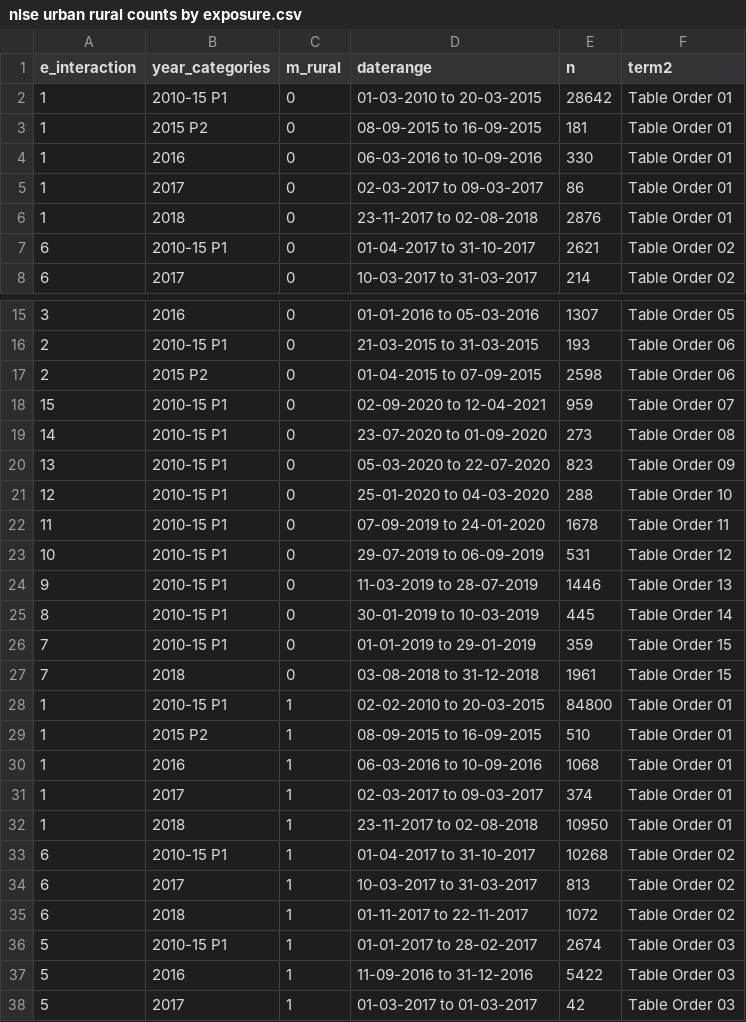
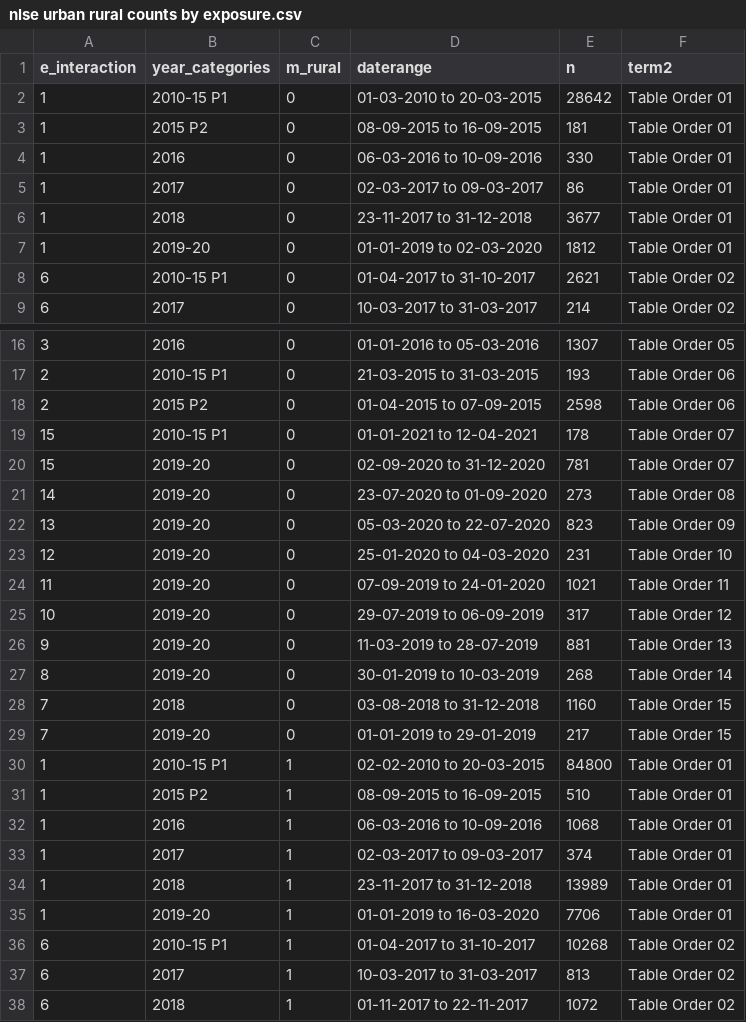
Before and after one commit to jvargh7/nfhs_lockdown, a CSV file: paper/nlse urban rural counts by exposure.csv, drawn as a sheet; only a part is shown, gaps mark what is left out; the shorter side is filled out with more unchanged rows; the diff covers the shown part only.

```diff
--- a/paper/nlse urban rural counts by exposure.csv
+++ b/paper/nlse urban rural counts by exposure.csv
@@ -5,3 +5,4 @@ e_interaction,year_categories,m_rural,daterange,n,term2
 1,2017,0,02-03-2017 to 09-03-2017,86,Table Order 01
-1,2018,0,23-11-2017 to 02-08-2018,2876,Table Order 01
+1,2018,0,23-11-2017 to 31-12-2018,3677,Table Order 01
+1,2019-20,0,01-01-2019 to 02-03-2020,1812,Table Order 01
 6,2010-15 P1,0,01-04-2017 to 31-10-2017,2621,Table Order 02
@@ -17,12 +18,13 @@ e_interaction,year_categories,m_rural,daterange,n,term2
 2,2015 P2,0,01-04-2015 to 07-09-2015,2598,Table Order 06
-15,2010-15 P1,0,02-09-2020 to 12-04-2021,959,Table Order 07
-14,2010-15 P1,0,23-07-2020 to 01-09-2020,273,Table Order 08
-13,2010-15 P1,0,05-03-2020 to 22-07-2020,823,Table Order 09
-12,2010-15 P1,0,25-01-2020 to 04-03-2020,288,Table Order 10
-11,2010-15 P1,0,07-09-2019 to 24-01-2020,1678,Table Order 11
-10,2010-15 P1,0,29-07-2019 to 06-09-2019,531,Table Order 12
-9,2010-15 P1,0,11-03-2019 to 28-07-2019,1446,Table Order 13
-8,2010-15 P1,0,30-01-2019 to 10-03-2019,445,Table Order 14
-7,2010-15 P1,0,01-01-2019 to 29-01-2019,359,Table Order 15
-7,2018,0,03-08-2018 to 31-12-2018,1961,Table Order 15
+15,2010-15 P1,0,01-01-2021 to 12-04-2021,178,Table Order 07
+15,2019-20,0,02-09-2020 to 31-12-2020,781,Table Order 07
+14,2019-20,0,23-07-2020 to 01-09-2020,273,Table Order 08
+13,2019-20,0,05-03-2020 to 22-07-2020,823,Table Order 09
+12,2019-20,0,25-01-2020 to 04-03-2020,231,Table Order 10
+11,2019-20,0,07-09-2019 to 24-01-2020,1021,Table Order 11
+10,2019-20,0,29-07-2019 to 06-09-2019,317,Table Order 12
+9,2019-20,0,11-03-2019 to 28-07-2019,881,Table Order 13
+8,2019-20,0,30-01-2019 to 10-03-2019,268,Table Order 14
+7,2018,0,03-08-2018 to 31-12-2018,1160,Table Order 15
+7,2019-20,0,01-01-2019 to 29-01-2019,217,Table Order 15
 1,2010-15 P1,1,02-02-2010 to 20-03-2015,84800,Table Order 01
@@ -31,3 +33,4 @@ e_interaction,year_categories,m_rural,daterange,n,term2
 1,2017,1,02-03-2017 to 09-03-2017,374,Table Order 01
-1,2018,1,23-11-2017 to 02-08-2018,10950,Table Order 01
+1,2018,1,23-11-2017 to 31-12-2018,13989,Table Order 01
+1,2019-20,1,01-01-2019 to 16-03-2020,7706,Table Order 01
 6,2010-15 P1,1,01-04-2017 to 31-10-2017,10268,Table Order 02
```
Also changed, not shown: 1 added row and 21 edited cells elsewhere in this file, paper/nlma_coefficients.csv, paper/summary boys urban rural counts by exposure.csv, 37 other files.
